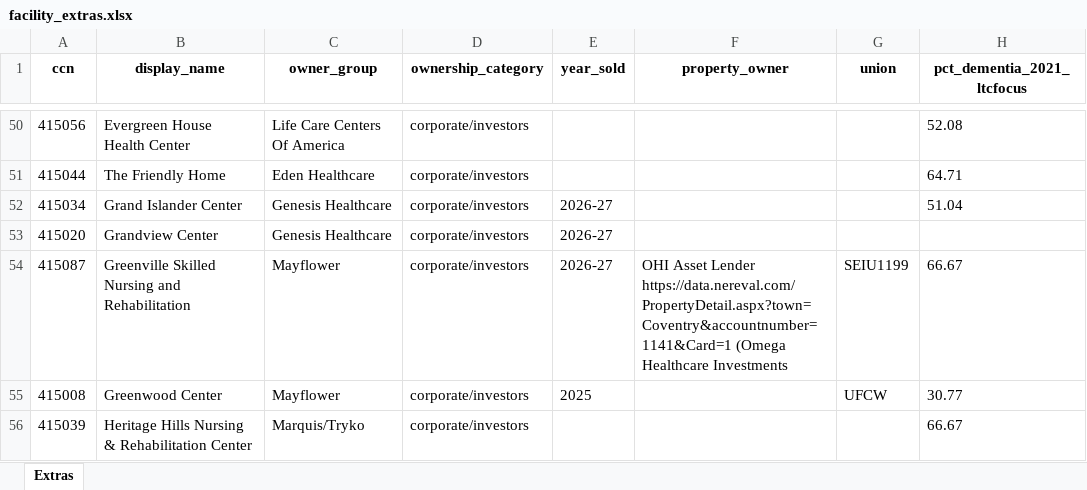
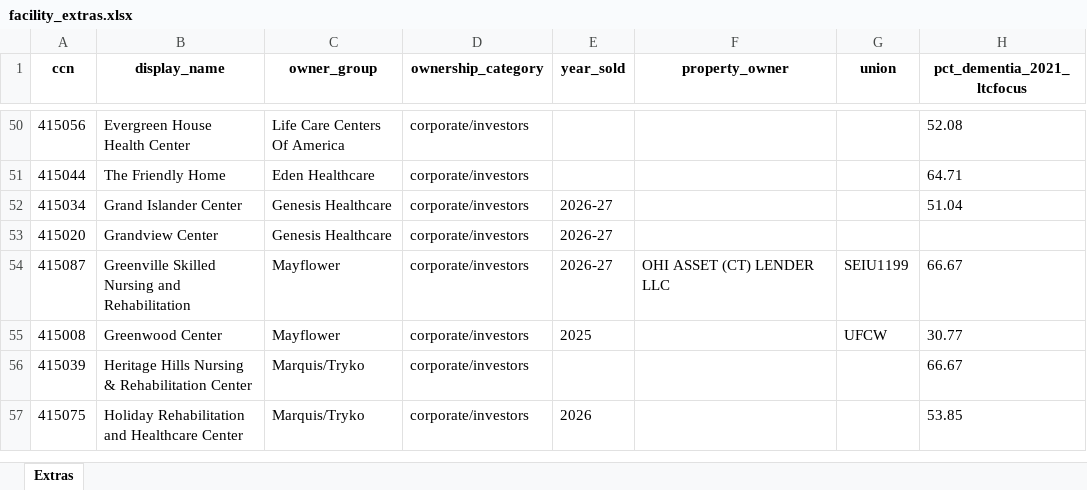
Before and after one commit to kgerard-abc/snfdashboard, an Excel workbook: pipeline/facility_extras.xlsx, sheet Extras, drawn as a sheet; only a part is shown, gaps mark what is left out; the shorter side is filled out with more unchanged rows; values as stored, in another font and other column widths than the file's, no borders; the diff names each change by its address in the sheet, - before the commit and + after, or states it on an @@ line.

```diff
--- a/pipeline/facility_extras.xlsx (sheet Extras)
+++ b/pipeline/facility_extras.xlsx (sheet Extras)
-F54 (property_owner): OHI Asset Lender https://data.nereval.com/PropertyDetail.aspx?town=Coventry&accountnumber=1141&Card=1 (Omega Healthcare Investments
+F54 (property_owner): OHI ASSET (CT) LENDER LLC
```
Also changed, not shown: pipeline/harm_summaries.xlsx, 1 other file.
